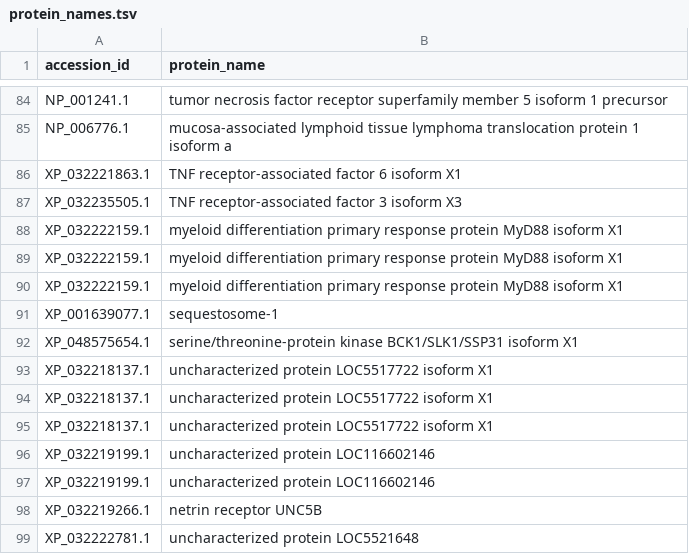
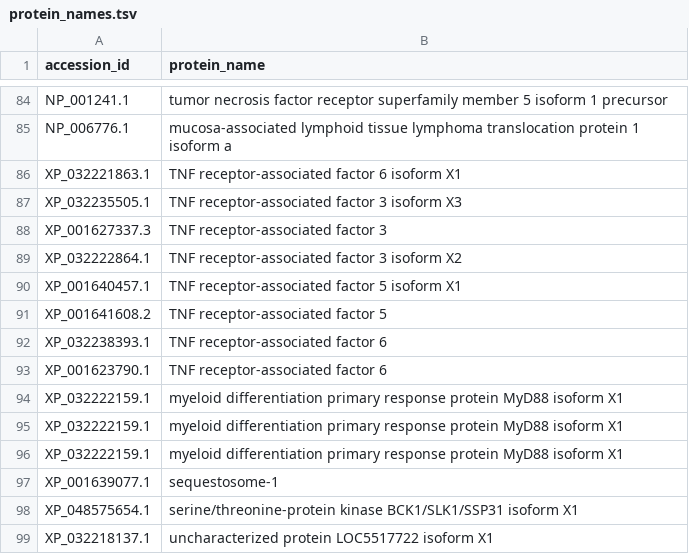
Before and after one commit to benjiec/tangle-coral, a TSV file: notes/interactome/protein_names.tsv, drawn as a sheet; only a part is shown, gaps mark what is left out; the shorter side is filled out with more unchanged rows; the diff names each change by its address in the sheet, - before the commit and + after, or states it on an @@ line.

```diff
--- a/notes/interactome/protein_names.tsv
+++ b/notes/interactome/protein_names.tsv
+row 88: XP_001627337.3 | TNF receptor-associated factor 3
+row 89: XP_032222864.1 | TNF receptor-associated factor 3 isoform X2
+row 90: XP_001640457.1 | TNF receptor-associated factor 5 isoform X1
+row 91: XP_001641608.2 | TNF receptor-associated factor 5
+row 92: XP_032238393.1 | TNF receptor-associated factor 6
+row 93: XP_001623790.1 | TNF receptor-associated factor 6
```
Also changed, not shown: notes/interactome/sequence_traf_slim.tsv, 3 other files.
